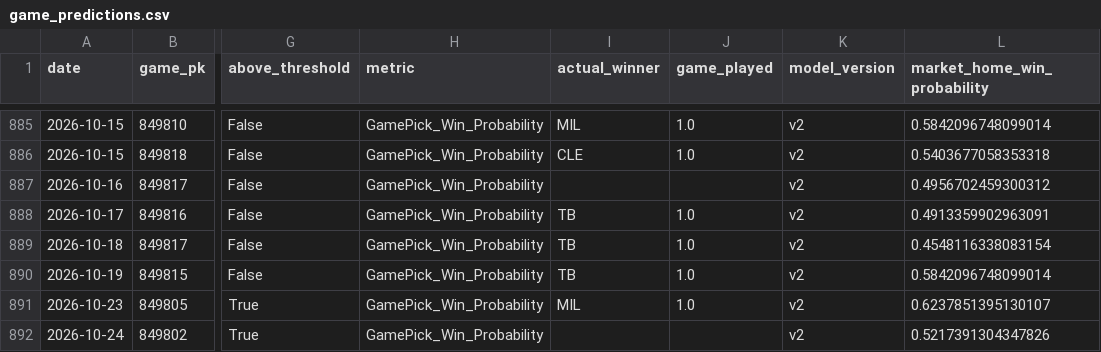
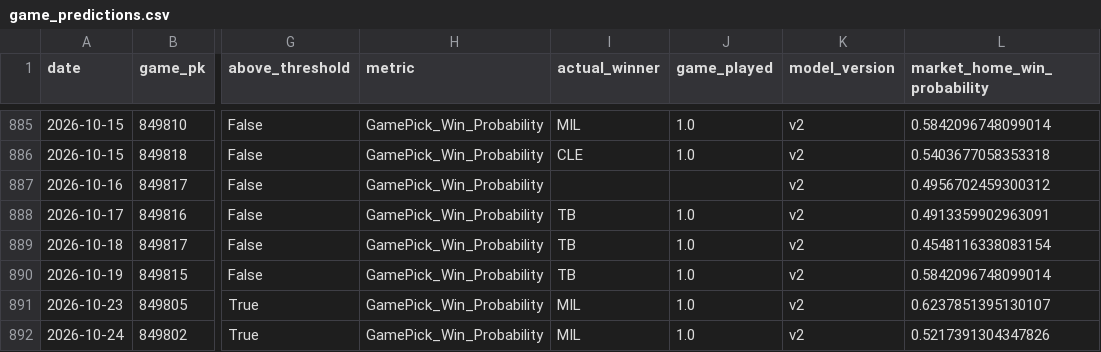
Before and after one commit to JMerchen/mlb_metrics, a CSV file: data/predictions/game_predictions.csv, drawn as a sheet; only a part is shown, gaps mark what is left out; the diff names each change by its address in the sheet, - before the commit and + after, or states it on an @@ line.

```diff
--- a/data/predictions/game_predictions.csv
+++ b/data/predictions/game_predictions.csv
-I892 (actual_winner): (empty)
+I892 (actual_winner): MIL
-J892 (game_played): (empty)
+J892 (game_played): 1.0
```
Also changed, not shown: docs/data/game_picks_picks.csv, docs/data/game_picks_summary.csv, 9 other files.
